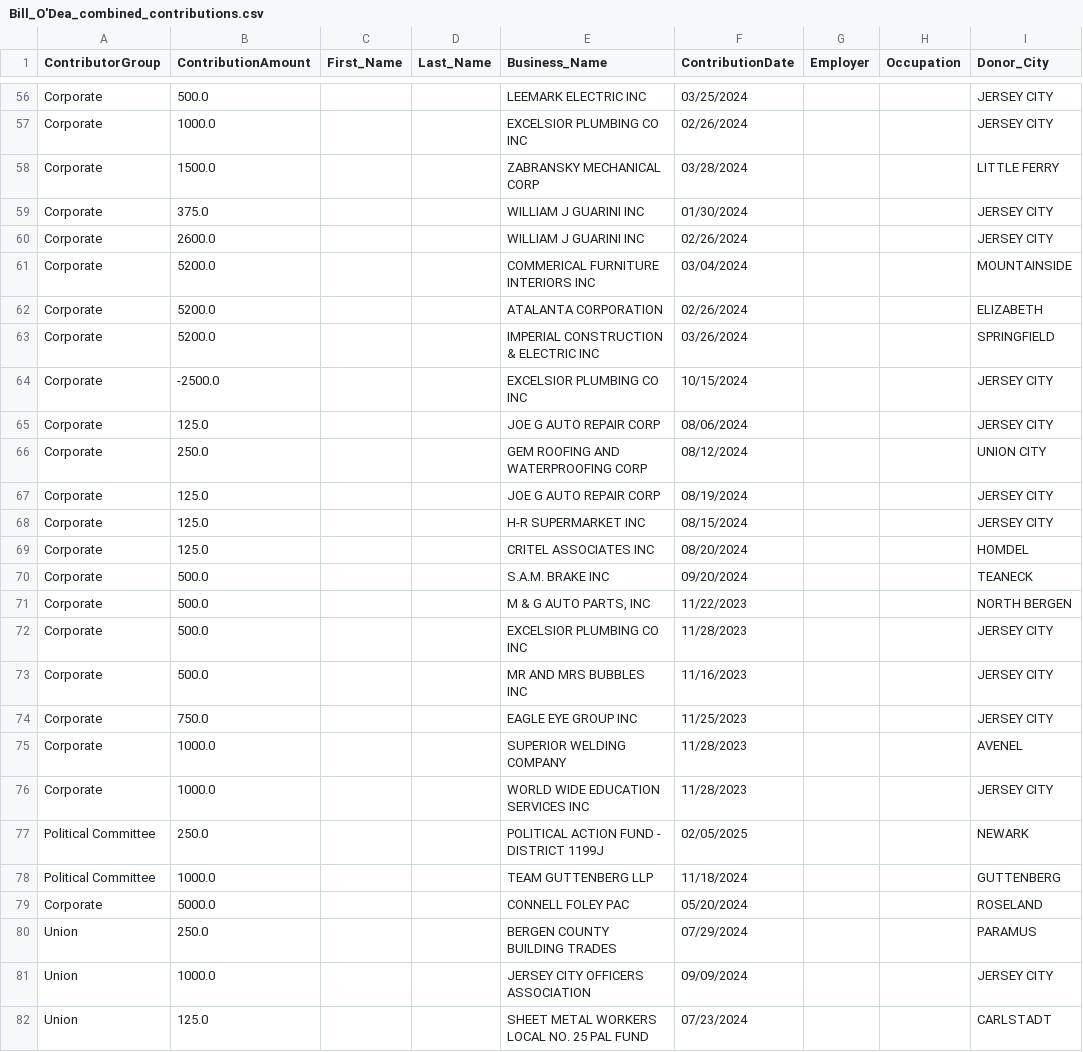
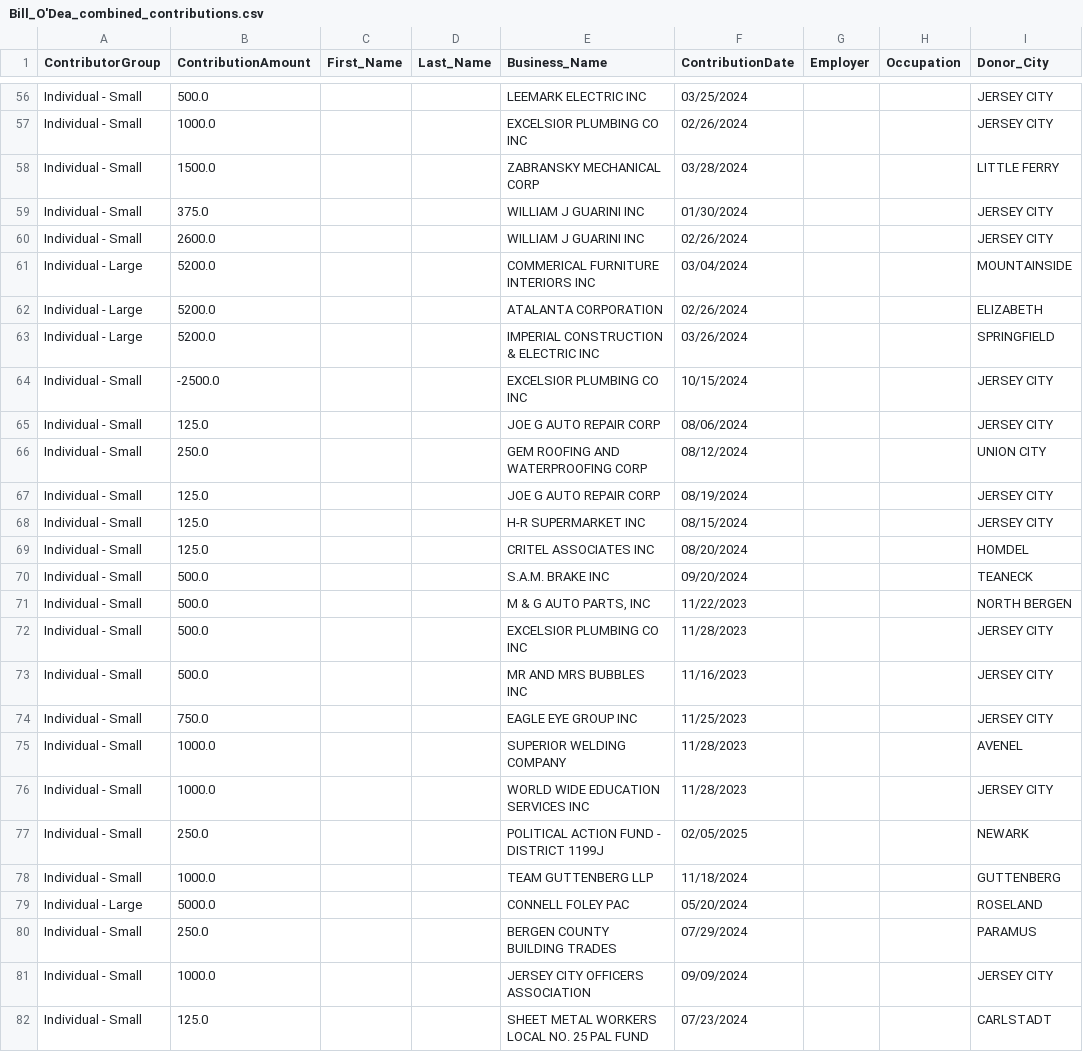
Before and after one commit to koensantos/ali_pay2play_website, a CSV file: output/Bill_O'Dea_combined_contributions.csv (was backend/data/output/Bill_O'Dea_combined_contributions.csv), drawn as a sheet; only a part is shown, gaps mark what is left out; the diff covers the shown part only; the diff names each change by its address in the sheet, - before the commit and + after, or states it on an @@ line.

```diff
--- a/backend/data/output/Bill_O'Dea_combined_contributions.csv
+++ b/output/Bill_O'Dea_combined_contributions.csv
-A56:A60 (ContributorGroup): Corporate
+A56:A60 (ContributorGroup): Individual - Small
-A61:A63 (ContributorGroup): Corporate
+A61:A63 (ContributorGroup): Individual - Large
-A64:A76 (ContributorGroup): Corporate
+A64:A76 (ContributorGroup): Individual - Small
-A77:A78 (ContributorGroup): Political Committee
+A77:A78 (ContributorGroup): Individual - Small
-A79 (ContributorGroup): Corporate
+A79 (ContributorGroup): Individual - Large
-A80:A82 (ContributorGroup): Union
+A80:A82 (ContributorGroup): Individual - Small
```
Also changed, not shown: 125 edited cells elsewhere in this file, backend/data/cleaning_scripts/output/Jim_McGreevey_combined_contributions.csv, 31 other files.
